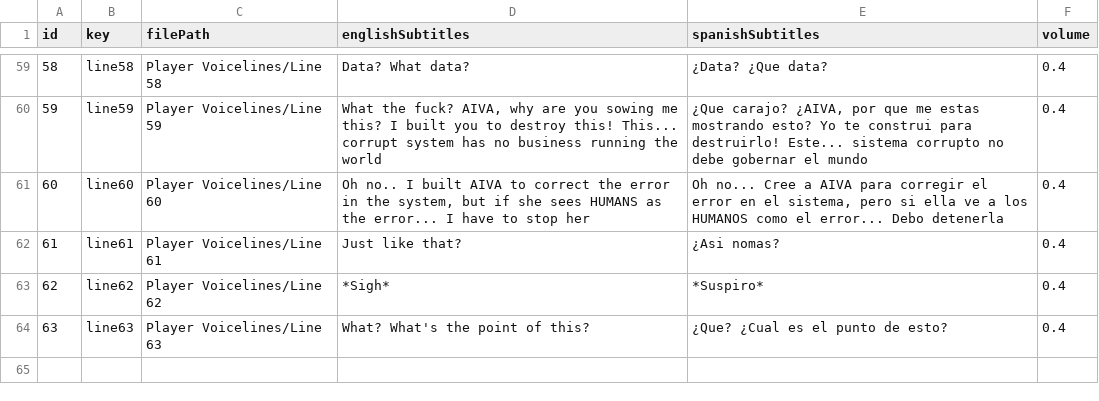
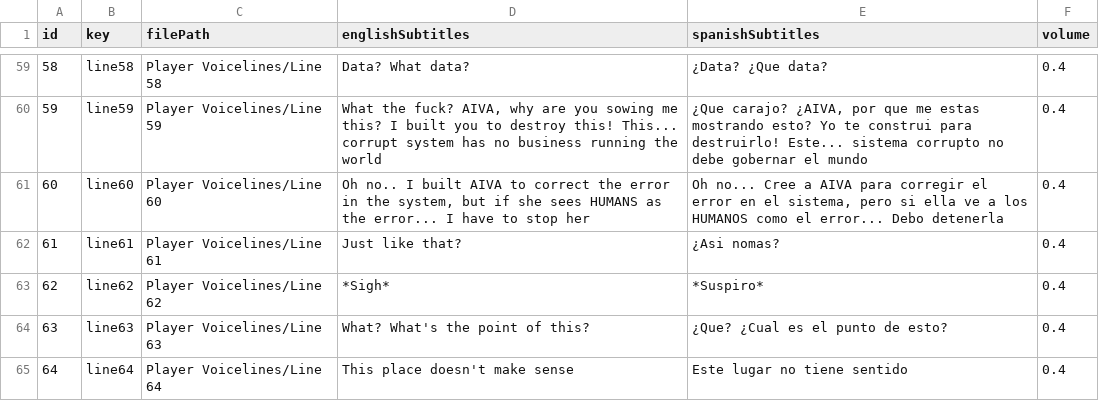
Before and after one commit to LeanRodriguez98/NullReference, a CSV file: TesisTest/Assets/Null_Reference dialog.csv, drawn as a sheet; only a part is shown, gaps mark what is left out.

```diff
--- a/TesisTest/Assets/Null_Reference dialog.csv
+++ b/TesisTest/Assets/Null_Reference dialog.csv
@@ -64 +64,2 @@
 63;line63;Player Voicelines/Line 63;What? What's the point of this?;¿Que? ¿Cual es el punto de esto?;0.4;
+64;line64;Player Voicelines/Line 64;This place doesn't make sense;Este lugar no tiene sentido;0.4;
```
Also changed, not shown: 5 other files.
